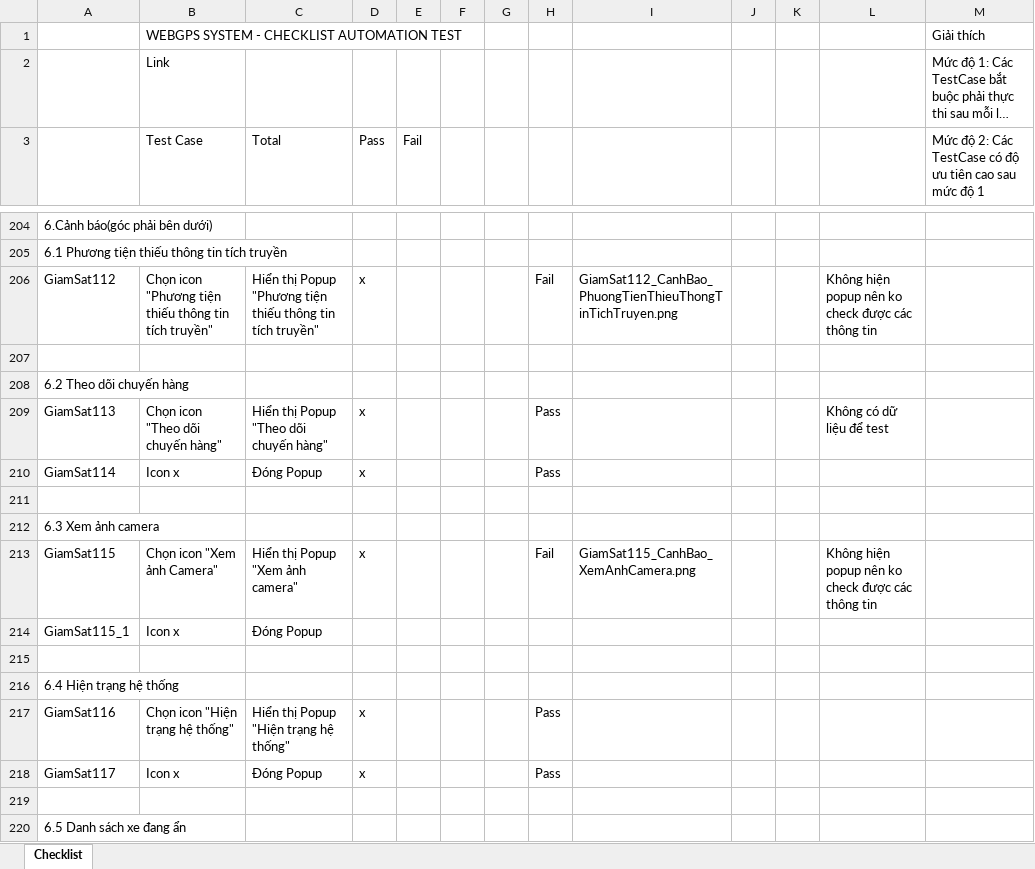
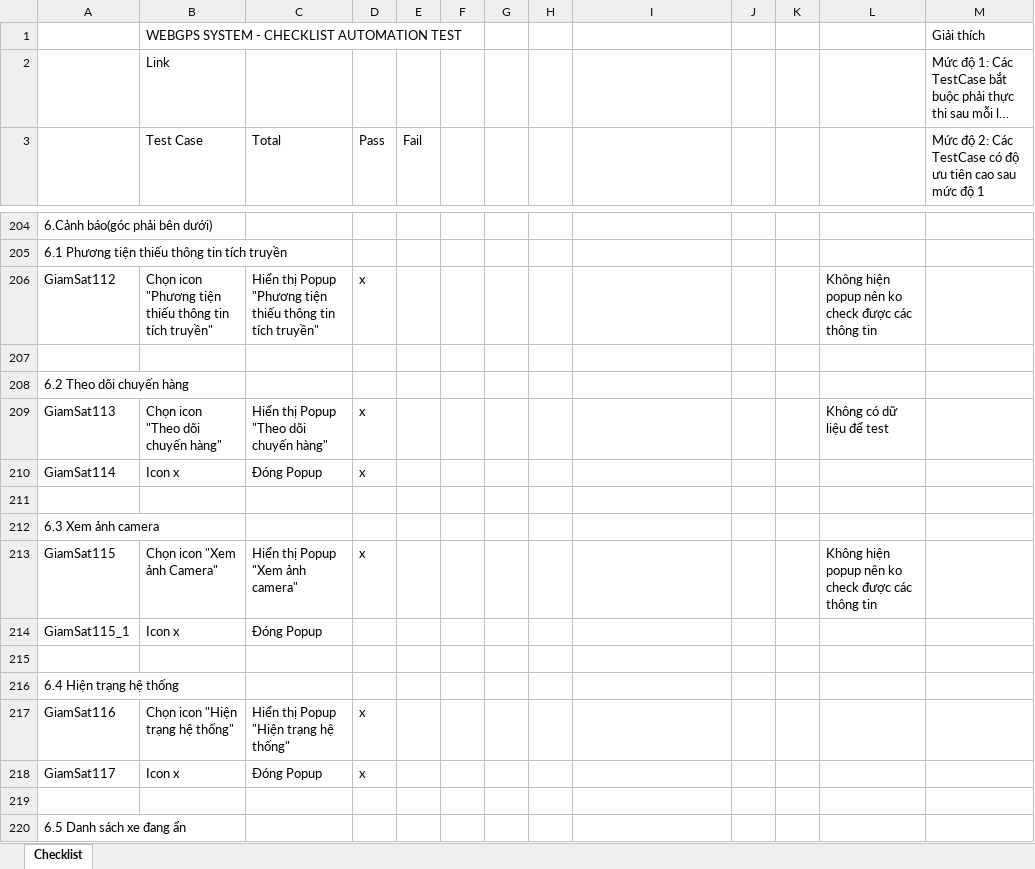
Before and after one commit to truongvck3313/ba_gpsv2, an Excel workbook: GPS_ChecklistForAutoTest.xlsx, sheet Checklist, drawn as a sheet; only a part is shown, gaps mark what is left out; long unchanged cells end in …; values as stored, in another font and other column widths than the file's, no cell formats; the diff covers the shown part only; the diff names each change by its address in the sheet, - before the commit and + after, or states it on an @@ line.

```diff
--- a/GPS_ChecklistForAutoTest.xlsx (sheet Checklist)
+++ b/GPS_ChecklistForAutoTest.xlsx (sheet Checklist)
-H206: Fail
+H206: (empty)
-I206: GiamSat112_CanhBao_PhuongTienThieuThongTinTichTruyen.png
+I206: (empty)
-H209:H210: Pass
+H209:H210: (empty)
-H213: Fail
+H213: (empty)
-I213: GiamSat115_CanhBao_XemAnhCamera.png
+I213: (empty)
-H217:H218: Pass
+H217:H218: (empty)
```
Also changed, not shown: 28 added rows and 100 edited cells elsewhere in this sheet, cell formats, bangluudulieu_tamthoi.xlsx, 9 other files.
